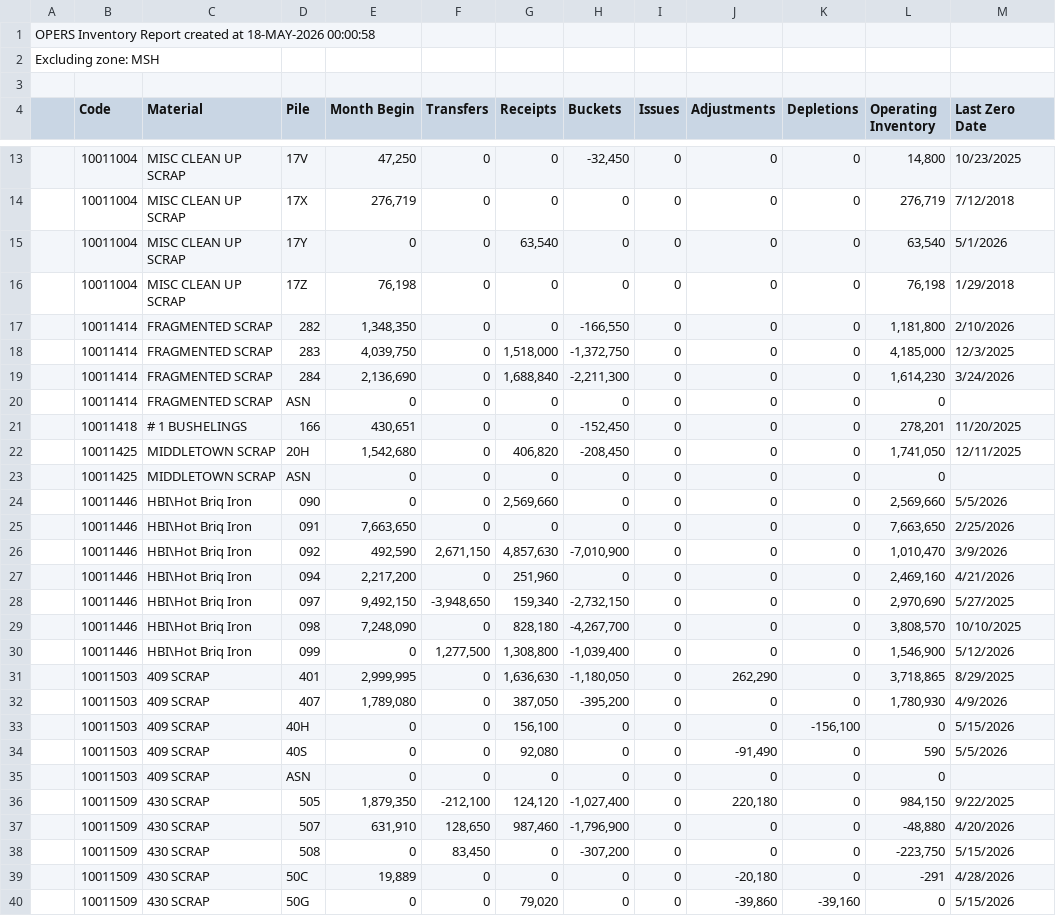
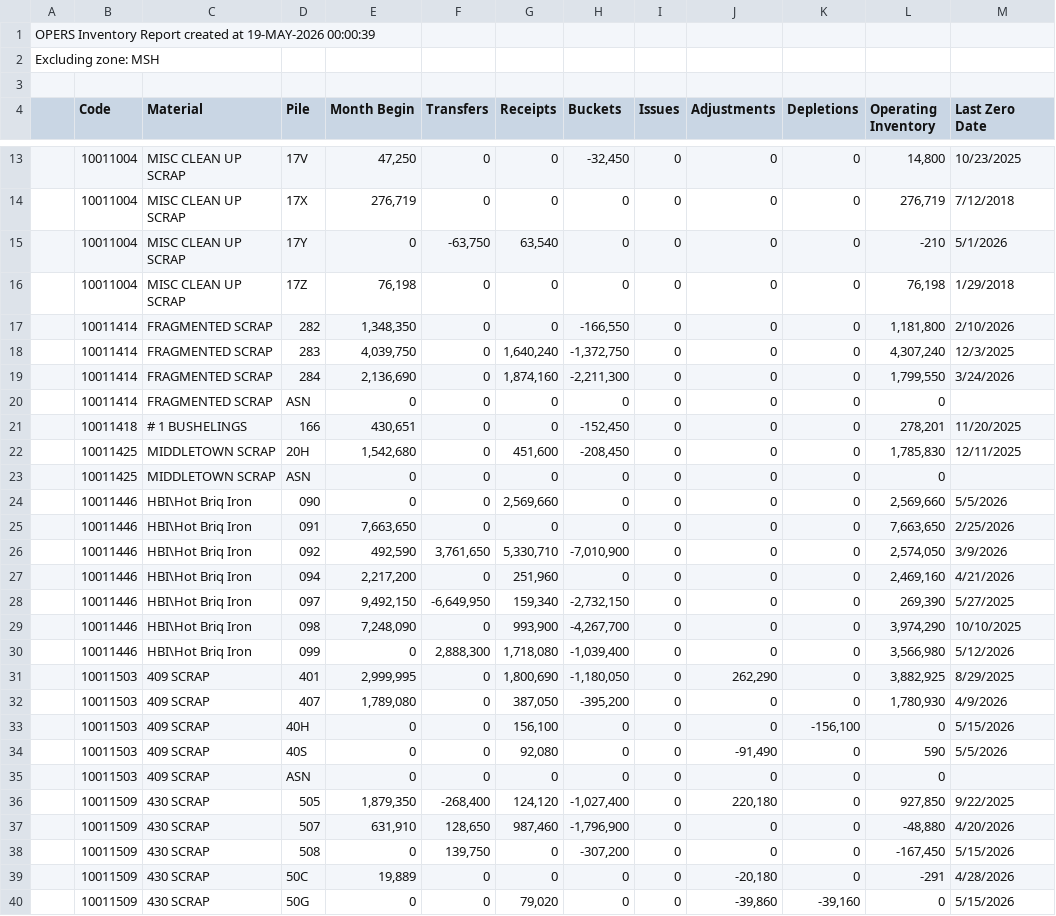
Before and after one commit to Harsco36Map/Yardmap, a CSV file: LatestInventory.csv, drawn as a sheet; only a part is shown, gaps mark what is left out; the diff covers the shown part only.

Commit message:
Add files via upload

```diff
--- a/LatestInventory.csv
+++ b/LatestInventory.csv
@@ -1,2 +1,2 @@
-OPERS Inventory Report created at 18-MAY-2026 00:00:58
+OPERS Inventory Report created at 19-MAY-2026 00:00:39
 Excluding zone: MSH
@@ -14,10 +14,10 @@ Excluding zone: MSH
 ,"10011004","MISC CLEAN UP SCRAP","17X ","276,719","0","0","0","0","0","0","276,719","7/12/2018"
-,"10011004","MISC CLEAN UP SCRAP","17Y ","0","0","63,540","0","0","0","0","63,540","5/1/2026"
+,"10011004","MISC CLEAN UP SCRAP","17Y ","0","-63,750","63,540","0","0","0","0","-210","5/1/2026"
 ,"10011004","MISC CLEAN UP SCRAP","17Z ","76,198","0","0","0","0","0","0","76,198","1/29/2018"
 ,"10011414","FRAGMENTED SCRAP","282 ","1,348,350","0","0","-166,550","0","0","0","1,181,800","2/10/2026"
-,"10011414","FRAGMENTED SCRAP","283 ","4,039,750","0","1,518,000","-1,372,750","0","0","0","4,185,000","12/3/2025"
-,"10011414","FRAGMENTED SCRAP","284 ","2,136,690","0","1,688,840","-2,211,300","0","0","0","1,614,230","3/24/2026"
+,"10011414","FRAGMENTED SCRAP","283 ","4,039,750","0","1,640,240","-1,372,750","0","0","0","4,307,240","12/3/2025"
+,"10011414","FRAGMENTED SCRAP","284 ","2,136,690","0","1,874,160","-2,211,300","0","0","0","1,799,550","3/24/2026"
 ,"10011414","FRAGMENTED SCRAP","ASN ","0","0","0","0","0","0","0","0",""
 ,"10011418","# 1 BUSHELINGS","166 ","430,651","0","0","-152,450","0","0","0","278,201","11/20/2025"
-,"10011425","MIDDLETOWN SCRAP","20H ","1,542,680","0","406,820","-208,450","0","0","0","1,741,050","12/11/2025"
+,"10011425","MIDDLETOWN SCRAP","20H ","1,542,680","0","451,600","-208,450","0","0","0","1,785,830","12/11/2025"
 ,"10011425","MIDDLETOWN SCRAP","ASN ","0","0","0","0","0","0","0","0",""
@@ -25,8 +25,8 @@ Excluding zone: MSH
 ,"10011446","HBI\Hot Briq Iron","091 ","7,663,650","0","0","0","0","0","0","7,663,650","2/25/2026"
-,"10011446","HBI\Hot Briq Iron","092 ","492,590","2,671,150","4,857,630","-7,010,900","0","0","0","1,010,470","3/9/2026"
+,"10011446","HBI\Hot Briq Iron","092 ","492,590","3,761,650","5,330,710","-7,010,900","0","0","0","2,574,050","3/9/2026"
 ,"10011446","HBI\Hot Briq Iron","094 ","2,217,200","0","251,960","0","0","0","0","2,469,160","4/21/2026"
-,"10011446","HBI\Hot Briq Iron","097 ","9,492,150","-3,948,650","159,340","-2,732,150","0","0","0","2,970,690","5/27/2025"
-,"10011446","HBI\Hot Briq Iron","098 ","7,248,090","0","828,180","-4,267,700","0","0","0","3,808,570","10/10/2025"
-,"10011446","HBI\Hot Briq Iron","099 ","0","1,277,500","1,308,800","-1,039,400","0","0","0","1,546,900","5/12/2026"
-,"10011503","409 SCRAP","401 ","2,999,995","0","1,636,630","-1,180,050","0","262,290","0","3,718,865","8/29/2025"
+,"10011446","HBI\Hot Briq Iron","097 ","9,492,150","-6,649,950","159,340","-2,732,150","0","0","0","269,390","5/27/2025"
+,"10011446","HBI\Hot Briq Iron","098 ","7,248,090","0","993,900","-4,267,700","0","0","0","3,974,290","10/10/2025"
+,"10011446","HBI\Hot Briq Iron","099 ","0","2,888,300","1,718,080","-1,039,400","0","0","0","3,566,980","5/12/2026"
+,"10011503","409 SCRAP","401 ","2,999,995","0","1,800,690","-1,180,050","0","262,290","0","3,882,925","8/29/2025"
 ,"10011503","409 SCRAP","407 ","1,789,080","0","387,050","-395,200","0","0","0","1,780,930","4/9/2026"
@@ -35,5 +35,5 @@ Excluding zone: MSH
 ,"10011503","409 SCRAP","ASN ","0","0","0","0","0","0","0","0",""
-,"10011509","430 SCRAP","505 ","1,879,350","-212,100","124,120","-1,027,400","0","220,180","0","984,150","9/22/2025"
+,"10011509","430 SCRAP","505 ","1,879,350","-268,400","124,120","-1,027,400","0","220,180","0","927,850","9/22/2025"
 ,"10011509","430 SCRAP","507 ","631,910","128,650","987,460","-1,796,900","0","0","0","-48,880","4/20/2026"
-,"10011509","430 SCRAP","508 ","0","83,450","0","-307,200","0","0","0","-223,750","5/15/2026"
+,"10011509","430 SCRAP","508 ","0","139,750","0","-307,200","0","0","0","-167,450","5/15/2026"
 ,"10011509","430 SCRAP","50C ","19,889","0","0","0","0","-20,180","0","-291","4/28/2026"
```
Also changed, not shown: 3 added rows and 61 edited cells elsewhere in this file.
